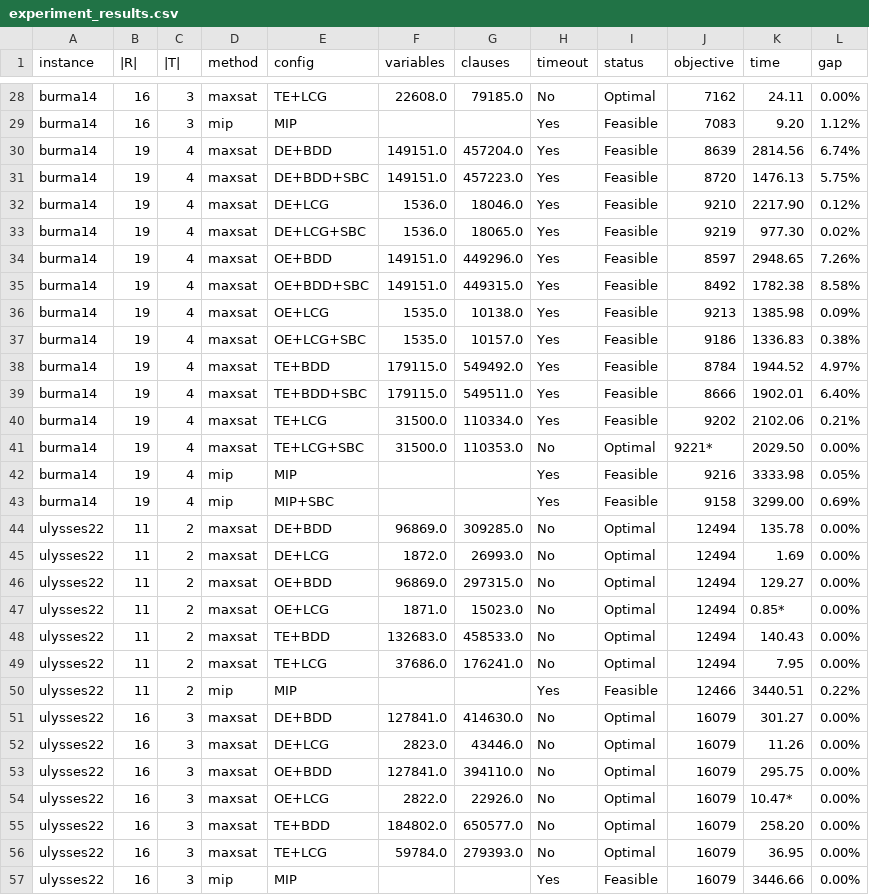
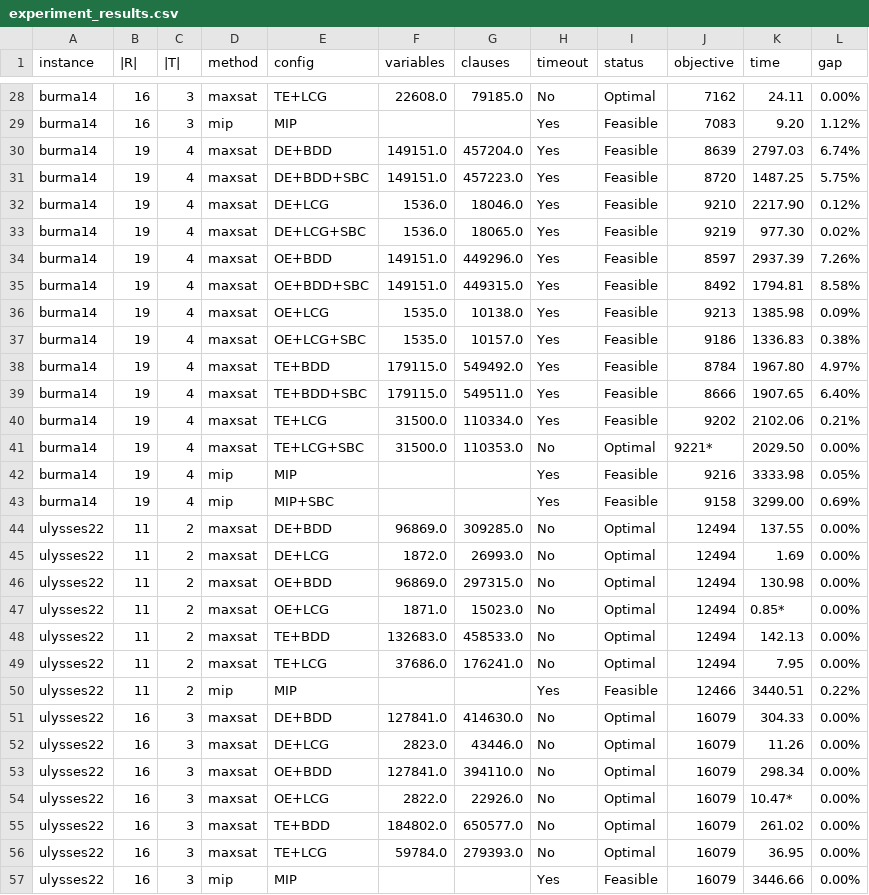
Before and after one commit to ReprodSuplem/PPDSP_plus, a CSV file: experiment_results.csv, drawn as a sheet; only a part is shown, gaps mark what is left out; the diff covers the shown part only.

```diff
--- a/experiment_results.csv
+++ b/experiment_results.csv
@@ -29,12 +29,12 @@ burma14,16,3,maxsat,TE+LCG,22608.0,79185.0,No,Optimal,7162,24.11,0.00%
 burma14,16,3,mip,MIP,,,Yes,Feasible,7083,9.20,1.12%
-burma14,19,4,maxsat,DE+BDD,149151.0,457204.0,Yes,Feasible,8639,2814.56,6.74%
-burma14,19,4,maxsat,DE+BDD+SBC,149151.0,457223.0,Yes,Feasible,8720,1476.13,5.75%
+burma14,19,4,maxsat,DE+BDD,149151.0,457204.0,Yes,Feasible,8639,2797.03,6.74%
+burma14,19,4,maxsat,DE+BDD+SBC,149151.0,457223.0,Yes,Feasible,8720,1487.25,5.75%
 burma14,19,4,maxsat,DE+LCG,1536.0,18046.0,Yes,Feasible,9210,2217.90,0.12%
 burma14,19,4,maxsat,DE+LCG+SBC,1536.0,18065.0,Yes,Feasible,9219,977.30,0.02%
-burma14,19,4,maxsat,OE+BDD,149151.0,449296.0,Yes,Feasible,8597,2948.65,7.26%
-burma14,19,4,maxsat,OE+BDD+SBC,149151.0,449315.0,Yes,Feasible,8492,1782.38,8.58%
+burma14,19,4,maxsat,OE+BDD,149151.0,449296.0,Yes,Feasible,8597,2937.39,7.26%
+burma14,19,4,maxsat,OE+BDD+SBC,149151.0,449315.0,Yes,Feasible,8492,1794.81,8.58%
 burma14,19,4,maxsat,OE+LCG,1535.0,10138.0,Yes,Feasible,9213,1385.98,0.09%
 burma14,19,4,maxsat,OE+LCG+SBC,1535.0,10157.0,Yes,Feasible,9186,1336.83,0.38%
-burma14,19,4,maxsat,TE+BDD,179115.0,549492.0,Yes,Feasible,8784,1944.52,4.97%
-burma14,19,4,maxsat,TE+BDD+SBC,179115.0,549511.0,Yes,Feasible,8666,1902.01,6.40%
+burma14,19,4,maxsat,TE+BDD,179115.0,549492.0,Yes,Feasible,8784,1967.80,4.97%
+burma14,19,4,maxsat,TE+BDD+SBC,179115.0,549511.0,Yes,Feasible,8666,1907.65,6.40%
 burma14,19,4,maxsat,TE+LCG,31500.0,110334.0,Yes,Feasible,9202,2102.06,0.21%
@@ -43,14 +43,14 @@ burma14,19,4,mip,MIP,,,Yes,Feasible,9216,3333.98,0.05%
 burma14,19,4,mip,MIP+SBC,,,Yes,Feasible,9158,3299.00,0.69%
-ulysses22,11,2,maxsat,DE+BDD,96869.0,309285.0,No,Optimal,12494,135.78,0.00%
+ulysses22,11,2,maxsat,DE+BDD,96869.0,309285.0,No,Optimal,12494,137.55,0.00%
 ulysses22,11,2,maxsat,DE+LCG,1872.0,26993.0,No,Optimal,12494,1.69,0.00%
-ulysses22,11,2,maxsat,OE+BDD,96869.0,297315.0,No,Optimal,12494,129.27,0.00%
+ulysses22,11,2,maxsat,OE+BDD,96869.0,297315.0,No,Optimal,12494,130.98,0.00%
 ulysses22,11,2,maxsat,OE+LCG,1871.0,15023.0,No,Optimal,12494,0.85*,0.00%
-ulysses22,11,2,maxsat,TE+BDD,132683.0,458533.0,No,Optimal,12494,140.43,0.00%
+ulysses22,11,2,maxsat,TE+BDD,132683.0,458533.0,No,Optimal,12494,142.13,0.00%
 ulysses22,11,2,maxsat,TE+LCG,37686.0,176241.0,No,Optimal,12494,7.95,0.00%
 ulysses22,11,2,mip,MIP,,,Yes,Feasible,12466,3440.51,0.22%
-ulysses22,16,3,maxsat,DE+BDD,127841.0,414630.0,No,Optimal,16079,301.27,0.00%
+ulysses22,16,3,maxsat,DE+BDD,127841.0,414630.0,No,Optimal,16079,304.33,0.00%
 ulysses22,16,3,maxsat,DE+LCG,2823.0,43446.0,No,Optimal,16079,11.26,0.00%
-ulysses22,16,3,maxsat,OE+BDD,127841.0,394110.0,No,Optimal,16079,295.75,0.00%
+ulysses22,16,3,maxsat,OE+BDD,127841.0,394110.0,No,Optimal,16079,298.34,0.00%
 ulysses22,16,3,maxsat,OE+LCG,2822.0,22926.0,No,Optimal,16079,10.47*,0.00%
-ulysses22,16,3,maxsat,TE+BDD,184802.0,650577.0,No,Optimal,16079,258.20,0.00%
+ulysses22,16,3,maxsat,TE+BDD,184802.0,650577.0,No,Optimal,16079,261.02,0.00%
 ulysses22,16,3,maxsat,TE+LCG,59784.0,279393.0,No,Optimal,16079,36.95,0.00%
```
Also changed, not shown: 77 edited cells elsewhere in this file, 4 other files.
